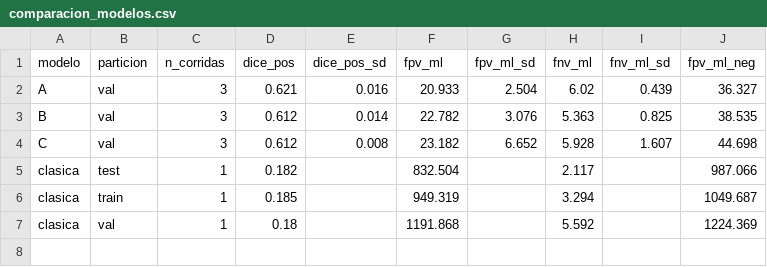
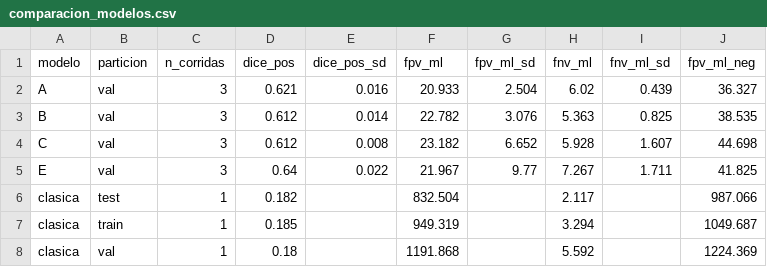
Before and after one commit to SebasDCIS/proyecto_PETCT_BME423, a CSV file: results/comparacion_modelos.csv, drawn as a sheet.

```diff
--- a/results/comparacion_modelos.csv
+++ b/results/comparacion_modelos.csv
@@ -4,2 +4,3 @@ B,val,3,0.612,0.014,22.782,3.076,5.363,0.825,38.535
 C,val,3,0.612,0.008,23.182,6.652,5.928,1.607,44.698
+E,val,3,0.64,0.022,21.967,9.77,7.267,1.711,41.825
 clasica,test,1,0.182,,832.504,,2.117,,987.066
```
Also changed, not shown: results/corridas.csv, 2 other files.
